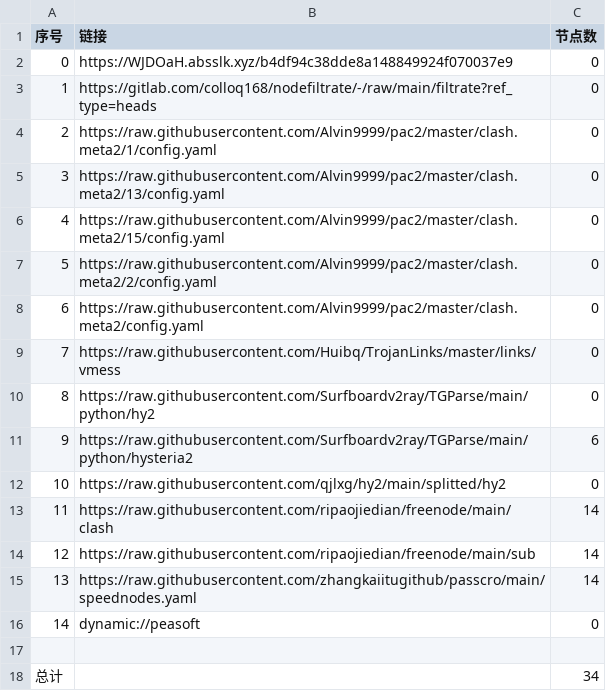
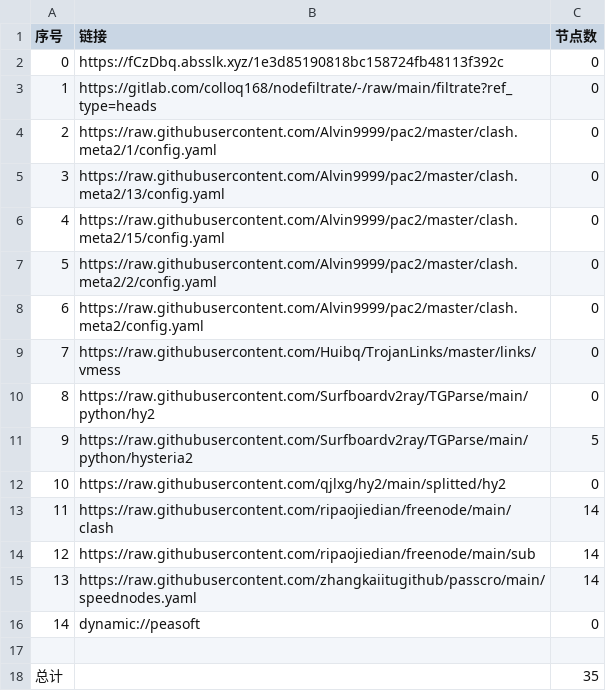
Before and after one commit to A2722629488/zidongpachong, a CSV file: list_result.csv, drawn as a sheet.

```diff
--- a/list_result.csv
+++ b/list_result.csv
@@ -1,3 +1,3 @@
 序号,链接,节点数
-0,https://WJDOaH.absslk.xyz/b4df94c38dde8a148849924f070037e9,0
+0,https://fCzDbq.absslk.xyz/1e3d85190818bc158724fb48113f392c,0
 1,https://gitlab.com/colloq168/nodefiltrate/-/raw/main/filtrate?ref_type=heads,0
@@ -10,3 +10,3 @@
 8,https://raw.githubusercontent.com/Surfboardv2ray/TGParse/main/python/hy2,0
-9,https://raw.githubusercontent.com/Surfboardv2ray/TGParse/main/python/hysteria2,6
+9,https://raw.githubusercontent.com/Surfboardv2ray/TGParse/main/python/hysteria2,5
 10,https://raw.githubusercontent.com/qjlxg/hy2/main/splitted/hy2,0
@@ -17,2 +17,2 @@
 
-总计,,34
+总计,,35
```
Also changed, not shown: 6 other files.
